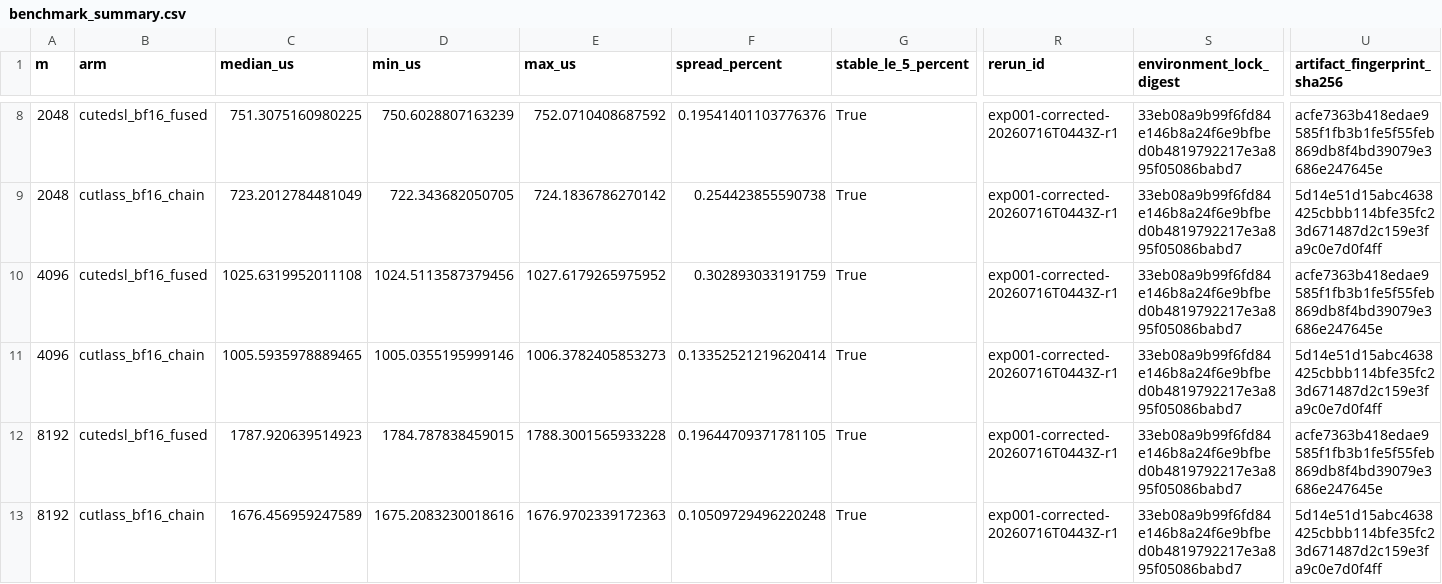
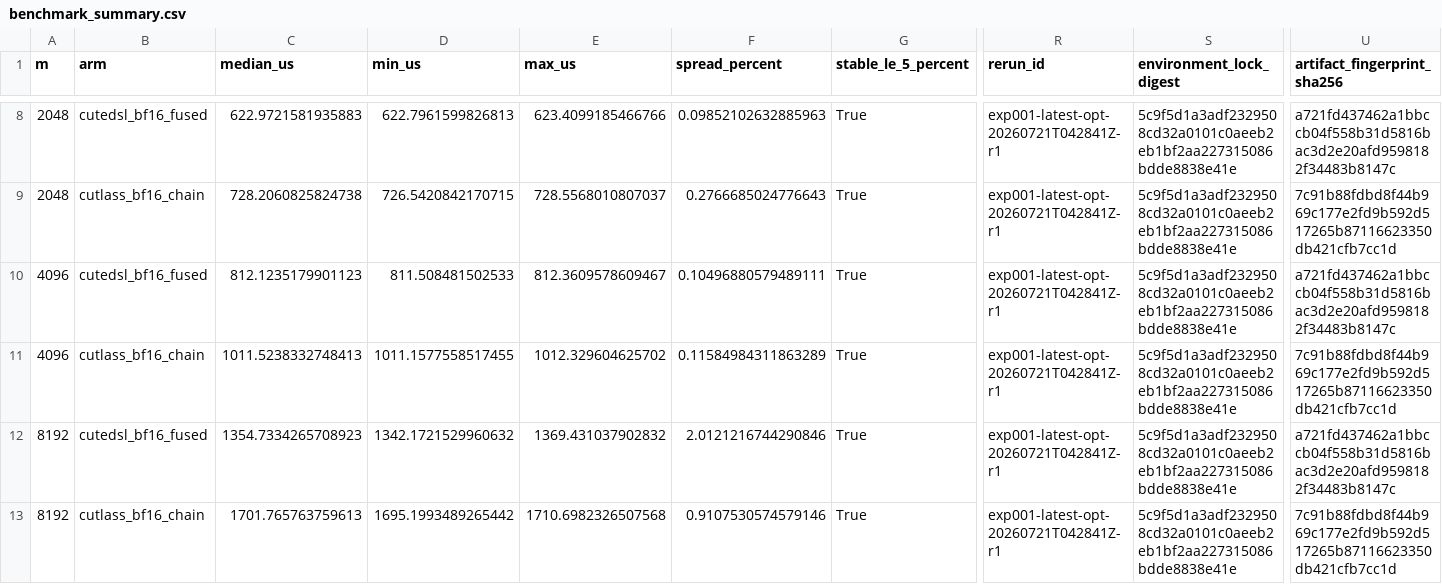
Before and after one commit to CarstyYou/flashinfer, a CSV file: .claude/w4a4_moe_bench/experiments/exp_001_backend_case_sweep/results/pair/benchmark_summary.csv, drawn as a sheet; only a part is shown, gaps mark what is left out; the diff covers the shown part only; the diff names each change by its address in the sheet, - before the commit and + after, or states it on an @@ line.

```diff
--- a/.claude/w4a4_moe_bench/experiments/exp_001_backend_case_sweep/results/pair/benchmark_summary.csv
+++ b/.claude/w4a4_moe_bench/experiments/exp_001_backend_case_sweep/results/pair/benchmark_summary.csv
-C8 (median_us): 751.3075160980225
+C8 (median_us): 622.9721581935883
-D8 (min_us): 750.6028807163239
+D8 (min_us): 622.7961599826813
-E8 (max_us): 752.0710408687592
+E8 (max_us): 623.4099185466766
-F8 (spread_percent): 0.19541401103776376
+F8 (spread_percent): 0.09852102632885963
-R8:R13 (rerun_id): exp001-corrected-20260716T0443Z-r1
+R8:R13 (rerun_id): exp001-latest-opt-20260721T042841Z-r1
-S8:S13 (environment_lock_digest): 33eb08a9b99f6fd84e146b8a24f6e9bfbed0b4819792217e3a895f05086babd7
+S8:S13 (environment_lock_digest): 5c9f5d1a3adf2329508cd32a0101c0aeeb2eb1bf2aa227315086bdde8838e41e
-U8 (artifact_fingerprint_sha256): acfe7363b418edae9585f1fb3b1fe5f55feb869db8f4bd39079e3686e247645e
+U8 (artifact_fingerprint_sha256): a721fd437462a1bbccb04f558b31d5816bac3d2e20afd9598182f34483b8147c
-C9 (median_us): 723.2012784481049
+C9 (median_us): 728.2060825824738
-D9 (min_us): 722.343682050705
+D9 (min_us): 726.5420842170715
-E9 (max_us): 724.1836786270142
+E9 (max_us): 728.5568010807037
-F9 (spread_percent): 0.254423855590738
+F9 (spread_percent): 0.2766685024776643
-U9 (artifact_fingerprint_sha256): 5d14e51d15abc4638425cbbb114bfe35fc23d671487d2c159e3fa9c0e7d0f4ff
+U9 (artifact_fingerprint_sha256): 7c91b88fdbd8f44b969c177e2fd9b592d517265b87116623350db421cfb7cc1d
-C10 (median_us): 1025.6319952011108
+C10 (median_us): 812.1235179901123
-D10 (min_us): 1024.5113587379456
+D10 (min_us): 811.508481502533
-E10 (max_us): 1027.6179265975952
+E10 (max_us): 812.3609578609467
-F10 (spread_percent): 0.302893033191759
+F10 (spread_percent): 0.10496880579489111
-U10 (artifact_fingerprint_sha256): acfe7363b418edae9585f1fb3b1fe5f55feb869db8f4bd39079e3686e247645e
+U10 (artifact_fingerprint_sha256): a721fd437462a1bbccb04f558b31d5816bac3d2e20afd9598182f34483b8147c
-C11 (median_us): 1005.5935978889465
+C11 (median_us): 1011.5238332748413
-D11 (min_us): 1005.0355195999146
+D11 (min_us): 1011.1577558517455
-E11 (max_us): 1006.3782405853273
+E11 (max_us): 1012.329604625702
-F11 (spread_percent): 0.13352521219620414
+F11 (spread_percent): 0.11584984311863289
-U11 (artifact_fingerprint_sha256): 5d14e51d15abc4638425cbbb114bfe35fc23d671487d2c159e3fa9c0e7d0f4ff
+U11 (artifact_fingerprint_sha256): 7c91b88fdbd8f44b969c177e2fd9b592d517265b87116623350db421cfb7cc1d
-C12 (median_us): 1787.920639514923
+C12 (median_us): 1354.7334265708923
-D12 (min_us): 1784.787838459015
+D12 (min_us): 1342.1721529960632
-E12 (max_us): 1788.3001565933228
+E12 (max_us): 1369.431037902832
-F12 (spread_percent): 0.19644709371781105
+F12 (spread_percent): 2.0121216744290846
-U12 (artifact_fingerprint_sha256): acfe7363b418edae9585f1fb3b1fe5f55feb869db8f4bd39079e3686e247645e
+U12 (artifact_fingerprint_sha256): a721fd437462a1bbccb04f558b31d5816bac3d2e20afd9598182f34483b8147c
-C13 (median_us): 1676.456959247589
+C13 (median_us): 1701.765763759613
-D13 (min_us): 1675.2083230018616
+D13 (min_us): 1695.1993489265442
-E13 (max_us): 1676.9702339172363
+E13 (max_us): 1710.6982326507568
-F13 (spread_percent): 0.10509729496220248
+F13 (spread_percent): 0.9107530574579146
-U13 (artifact_fingerprint_sha256): 5d14e51d15abc4638425cbbb114bfe35fc23d671487d2c159e3fa9c0e7d0f4ff
+U13 (artifact_fingerprint_sha256): 7c91b88fdbd8f44b969c177e2fd9b592d517265b87116623350db421cfb7cc1d
```
Also changed, not shown: 42 edited cells elsewhere in this file, .claude/w4a4_moe_bench/experiments/exp_001_backend_case_sweep/results/formal.csv, .claude/w4a4_moe_bench/experiments/exp_001_backend_case_sweep/results/pair/benchmark_raw.csv, 40 other files.
